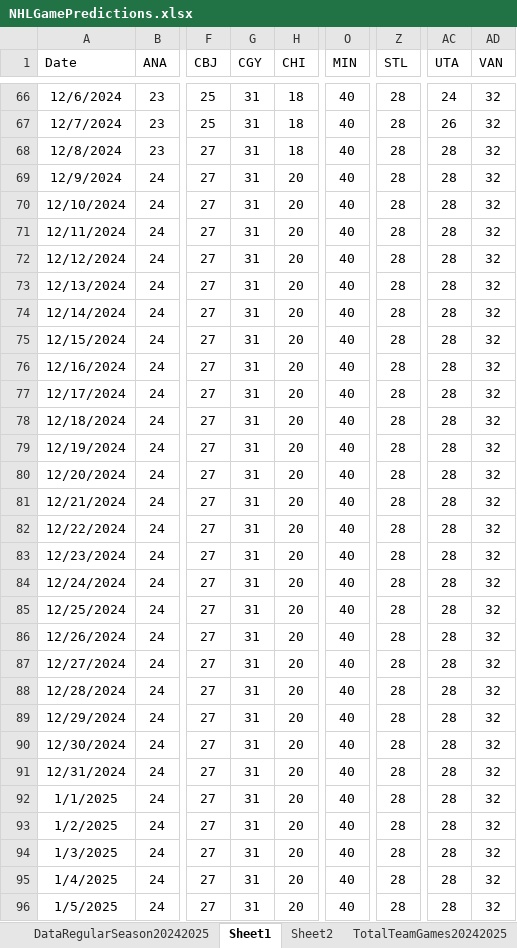
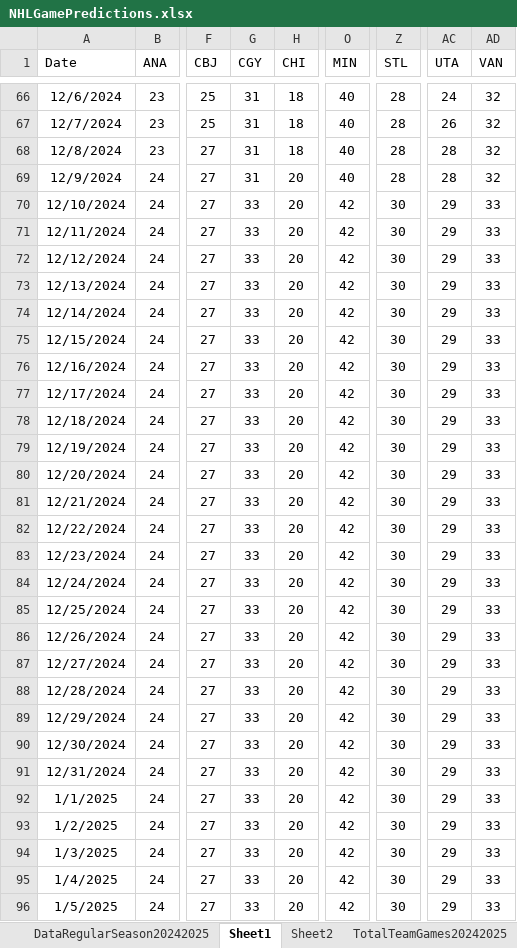
Before and after one commit to abriggs914/Coding_Practice, an Excel workbook: Python/Jerseys/NHLGamePredictions.xlsx, sheet Sheet1, drawn as a sheet; only a part is shown, gaps mark what is left out; values as stored, in another font and other column widths than the file's, no borders; charts and pictures and conditional formats and table styles not drawn; the diff covers the shown part only; the diff names each change by its address in the sheet, - before the commit and + after, or states it on an @@ line.

```diff
--- a/Python/Jerseys/NHLGamePredictions.xlsx (sheet Sheet1)
+++ b/Python/Jerseys/NHLGamePredictions.xlsx (sheet Sheet1)
-G70:G96 (CGY): 31
+G70:G96 (CGY): 33
-O70:O96 (MIN): 40
+O70:O96 (MIN): 42
-Z70:Z96 (STL): 28
+Z70:Z96 (STL): 30
-AC70:AC96 (UTA): 28
+AC70:AC96 (UTA): 29
-AD70:AD96 (VAN): 32
+AD70:AD96 (VAN): 33
```
Also changed, not shown: 525 edited cells elsewhere in this sheet, sheet StatsRegularSeason20242025, sheet Sheet2, sheet DataRegularSeason20242025, sheet CTG2425_DIV, sheet CurrentTeamGames20242025, sheet WatchedGames20242025, formulas that keep their value, charts or pictures.
